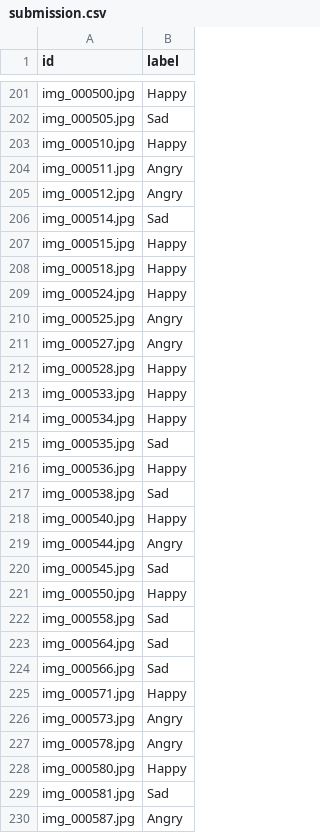
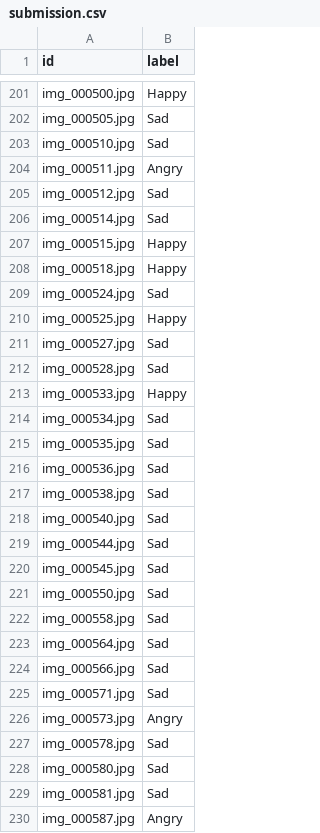
Before and after one commit to iExploze/STA314_99percentile, a CSV file: submission.csv, drawn as a sheet; only a part is shown, gaps mark what is left out; the diff covers the shown part only.

```diff
--- a/submission.csv
+++ b/submission.csv
@@ -202,5 +202,5 @@ img_000500.jpg,Happy
 img_000505.jpg,Sad
-img_000510.jpg,Happy
+img_000510.jpg,Sad
 img_000511.jpg,Angry
-img_000512.jpg,Angry
+img_000512.jpg,Sad
 img_000514.jpg,Sad
@@ -208,15 +208,15 @@ img_000515.jpg,Happy
 img_000518.jpg,Happy
-img_000524.jpg,Happy
-img_000525.jpg,Angry
-img_000527.jpg,Angry
-img_000528.jpg,Happy
+img_000524.jpg,Sad
+img_000525.jpg,Happy
+img_000527.jpg,Sad
+img_000528.jpg,Sad
 img_000533.jpg,Happy
-img_000534.jpg,Happy
+img_000534.jpg,Sad
 img_000535.jpg,Sad
-img_000536.jpg,Happy
+img_000536.jpg,Sad
 img_000538.jpg,Sad
-img_000540.jpg,Happy
-img_000544.jpg,Angry
+img_000540.jpg,Sad
+img_000544.jpg,Sad
 img_000545.jpg,Sad
-img_000550.jpg,Happy
+img_000550.jpg,Sad
 img_000558.jpg,Sad
@@ -224,6 +224,6 @@ img_000564.jpg,Sad
 img_000566.jpg,Sad
-img_000571.jpg,Happy
+img_000571.jpg,Sad
 img_000573.jpg,Angry
-img_000578.jpg,Angry
-img_000580.jpg,Happy
+img_000578.jpg,Sad
+img_000580.jpg,Sad
 img_000581.jpg,Sad
```
Also changed, not shown: 73 edited cells elsewhere in this file, 3 other files.
